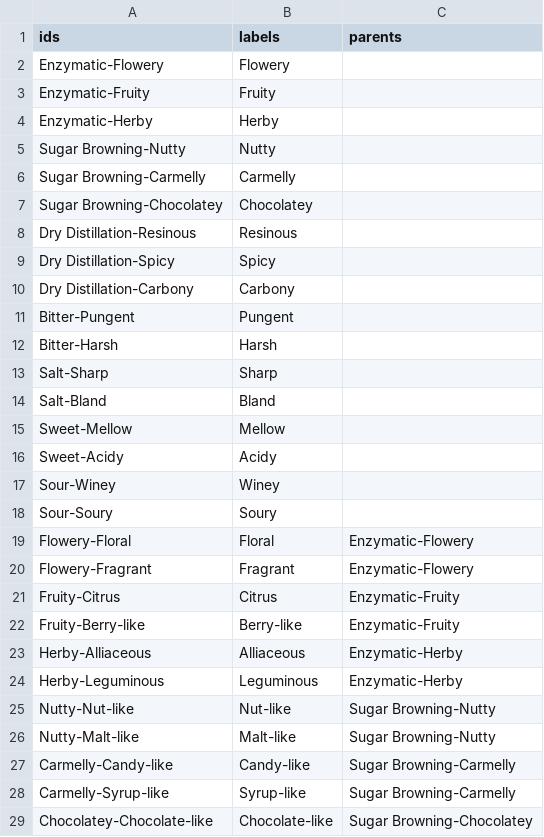
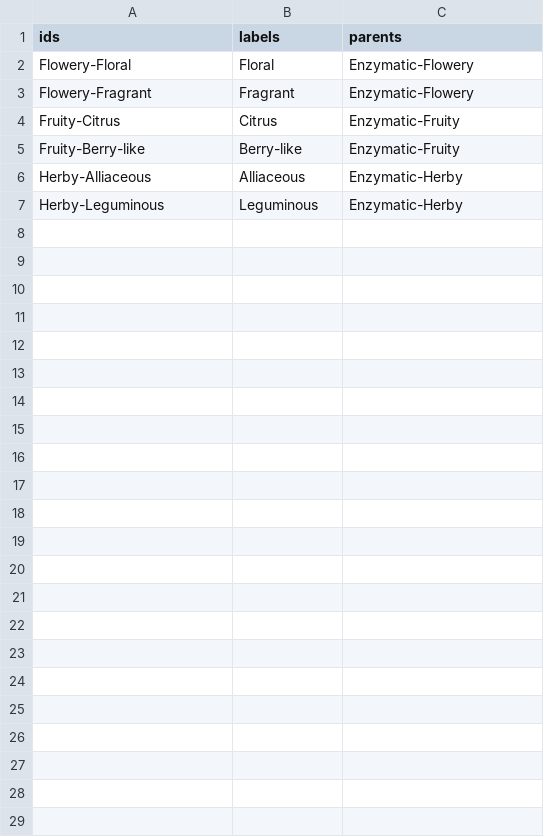
Before and after one commit to Sergio102472/test, a CSV file: Worksheet.csv, drawn as a sheet.

Commit message:
sdsd
sdsd

```diff
--- a/Worksheet.csv
+++ b/Worksheet.csv
@@ -1,19 +1,2 @@
 ids,labels,parents
-Enzymatic-Flowery,Flowery,
-Enzymatic-Fruity,Fruity,
-Enzymatic-Herby,Herby,
-Sugar Browning-Nutty,Nutty,
-Sugar Browning-Carmelly,Carmelly,
-Sugar Browning-Chocolatey,Chocolatey,
-Dry Distillation-Resinous,Resinous,
-Dry Distillation-Spicy,Spicy,
-Dry Distillation-Carbony,Carbony,
-Bitter-Pungent,Pungent,
-Bitter-Harsh,Harsh,
-Salt-Sharp,Sharp,
-Salt-Bland,Bland,
-Sweet-Mellow,Mellow,
-Sweet-Acidy,Acidy,
-Sour-Winey,Winey,
-Sour-Soury,Soury,
 Flowery-Floral,Floral,Enzymatic-Flowery
@@ -24,6 +7 @@ Herby-Alliaceous,Alliaceous,Enzymatic-Herby
 Herby-Leguminous,Leguminous,Enzymatic-Herby
-Nutty-Nut-like,Nut-like,Sugar Browning-Nutty
-Nutty-Malt-like,Malt-like,Sugar Browning-Nutty
-Carmelly-Candy-like,Candy-like,Sugar Browning-Carmelly
-Carmelly-Syrup-like,Syrup-like,Sugar Browning-Carmelly
-Chocolatey-Chocolate-like,Chocolate-like,Sugar Browning-Chocolatey
```
